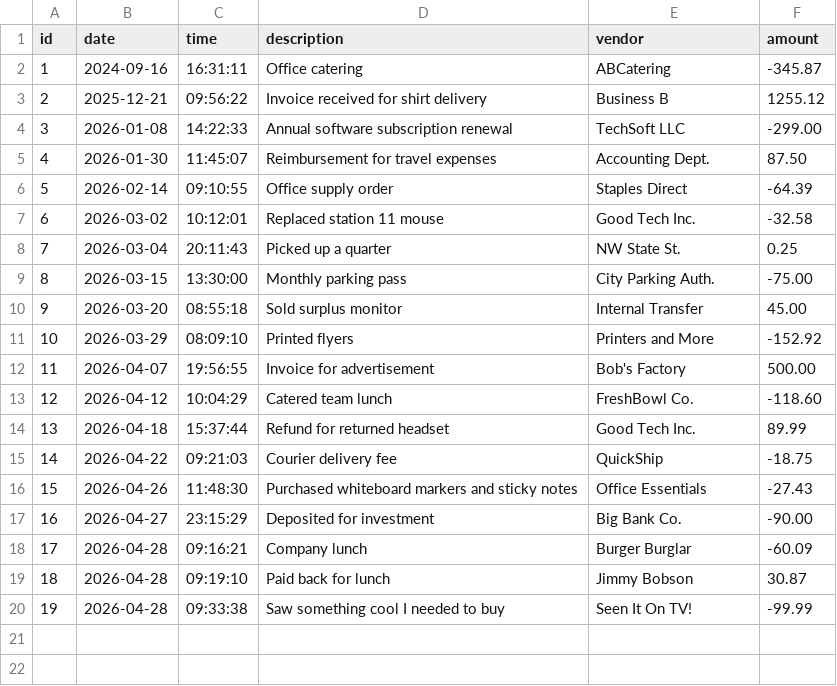
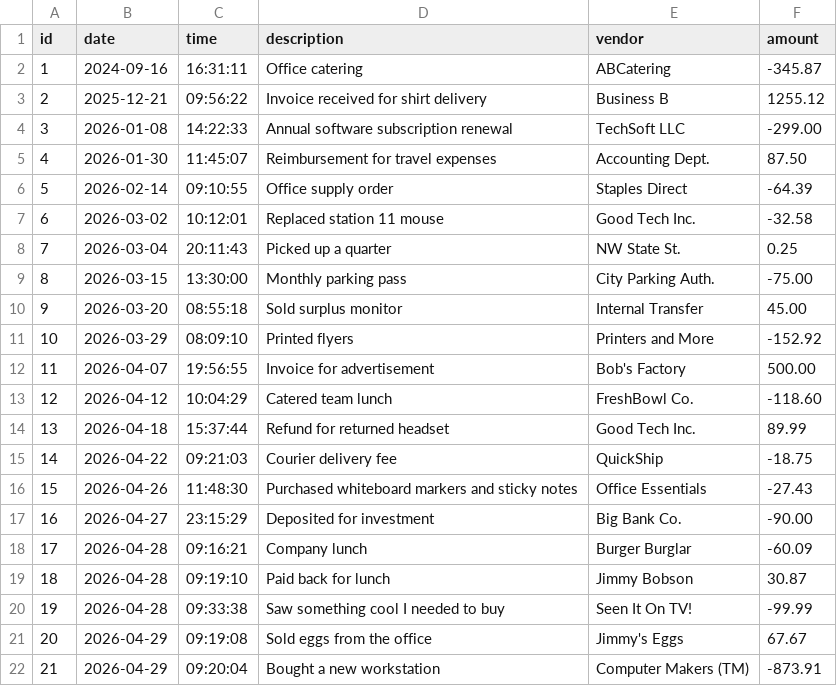
Before and after one commit to SeanZamoraS/capstone-accounting-ledger, a CSV file: transactions.csv, drawn as a sheet.

```diff
--- a/transactions.csv
+++ b/transactions.csv
@@ -20 +20,3 @@ id|date|time|description|vendor|amount
 19|2026-04-28|09:33:38|Saw something cool I needed to buy|Seen It On TV!|-99.99
+20|2026-04-29|09:19:08|Sold eggs from the office|Jimmy's Eggs|67.67
+21|2026-04-29|09:20:04|Bought a new workstation|Computer Makers (TM)|-873.91
```
Also changed, not shown: 3 other files.
